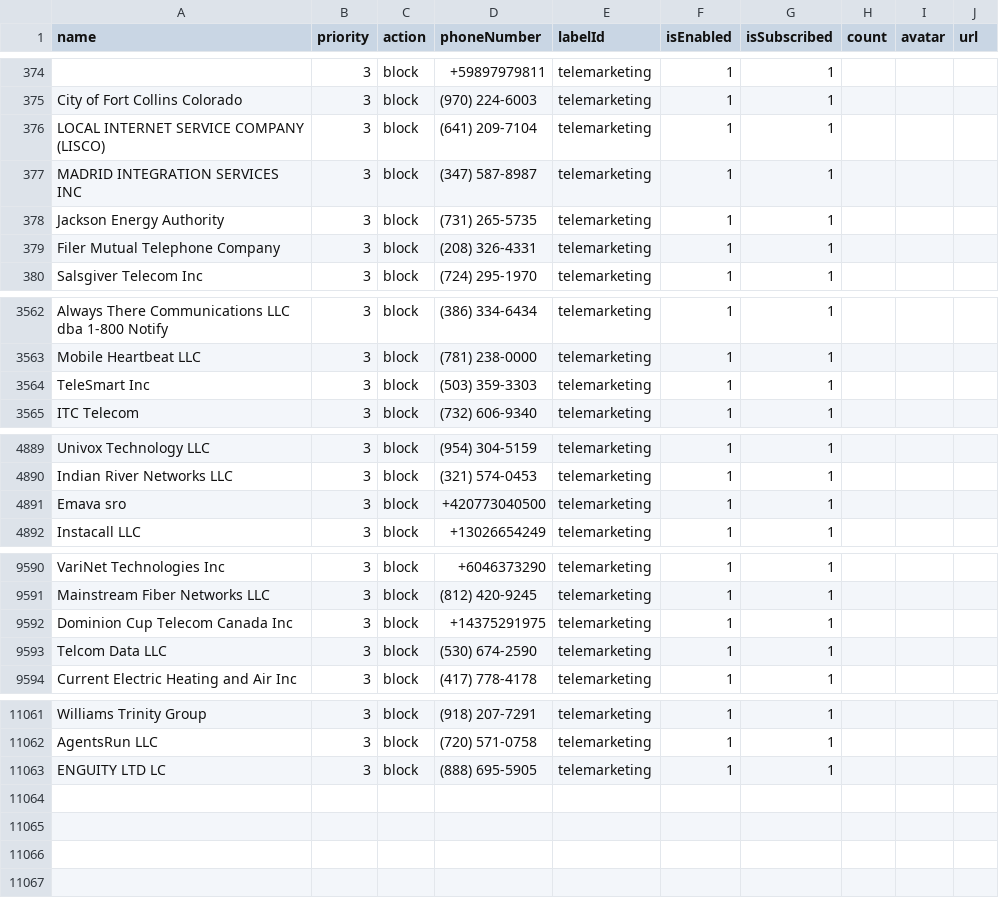
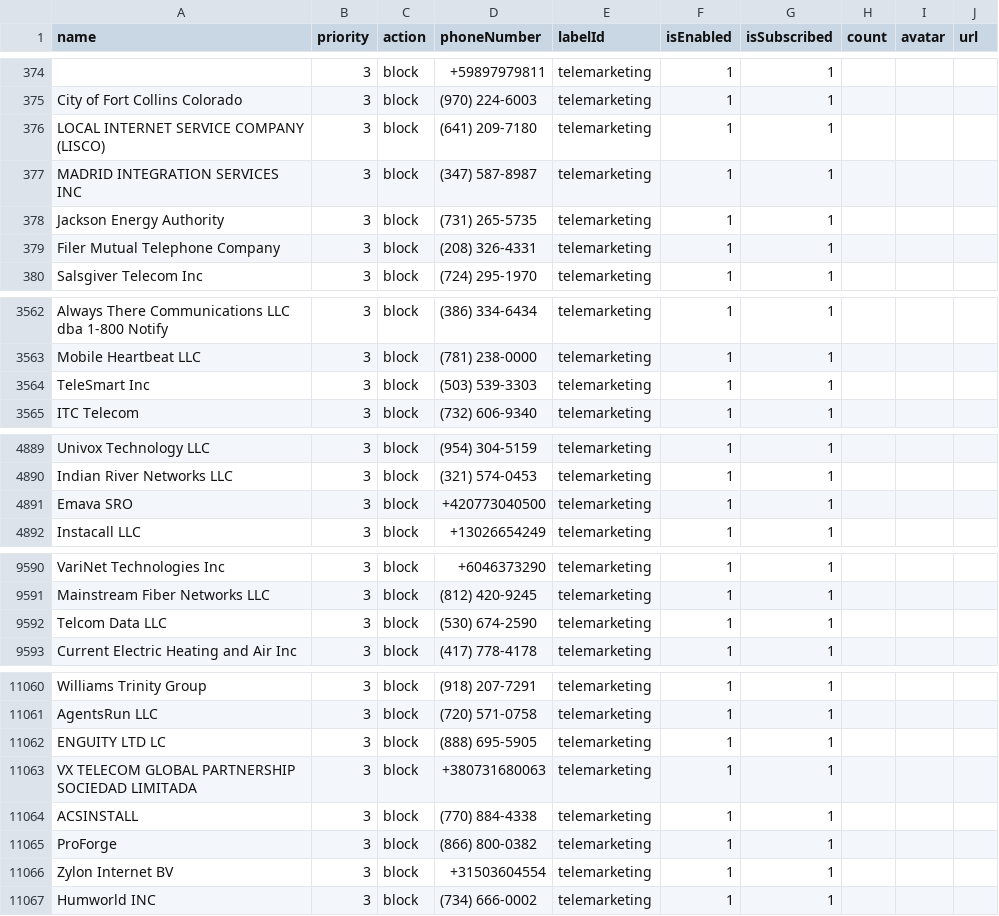
Before and after one commit to haygcao/vccard, a CSV file: US/processed_v2.csv, drawn as a sheet; only a part is shown, gaps mark what is left out; removed rows and columns are numbered as before the commit, all else as after; the diff covers the shown part only; the diff names each change by its address in the sheet, - before the commit and + after, or states it on an @@ line.

```diff
--- a/US/processed_v2.csv
+++ b/US/processed_v2.csv
-D376 (phoneNumber): (641) 209-7104
+D376 (phoneNumber): (641) 209-7180
-D3564 (phoneNumber): (503) 359-3303
+D3564 (phoneNumber): (503) 539-3303
-A4891 (name): Emava sro
+A4891 (name): Emava SRO
-row 9592: Dominion Cup Telecom Canada Inc | 3 | block | +14375291975 | telemarketing | 1 | 1
+row 11063: VX TELECOM GLOBAL PARTNERSHIP SOCIEDAD LIMITADA | 3 | block | +380731680063 | telemarketing | 1 | 1
+row 11064: ACSINSTALL | 3 | block | (770) 884-4338 | telemarketing | 1 | 1
+row 11065: ProForge | 3 | block | (866) 800-0382 | telemarketing | 1 | 1
+row 11066: Zylon Internet BV | 3 | block | +31503604554 | telemarketing | 1 | 1
+row 11067: Humworld INC | 3 | block | (734) 666-0002 | telemarketing | 1 | 1
```
Also changed, not shown: 4 edited cells elsewhere in this file, US/processed_data.csv.
